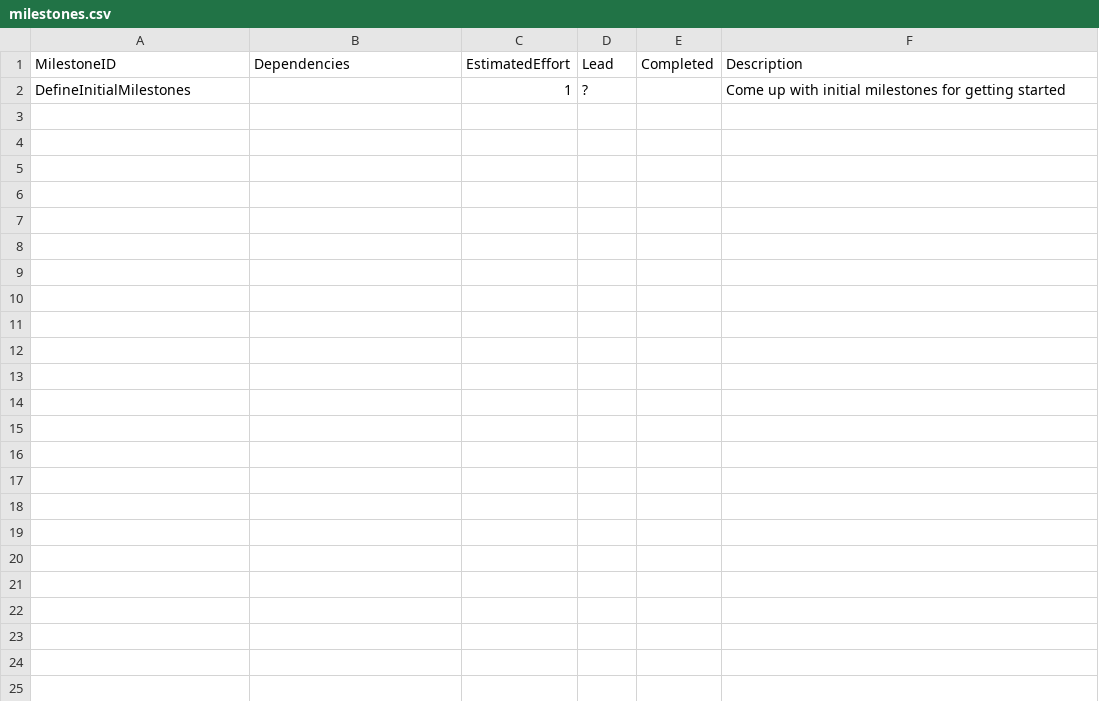
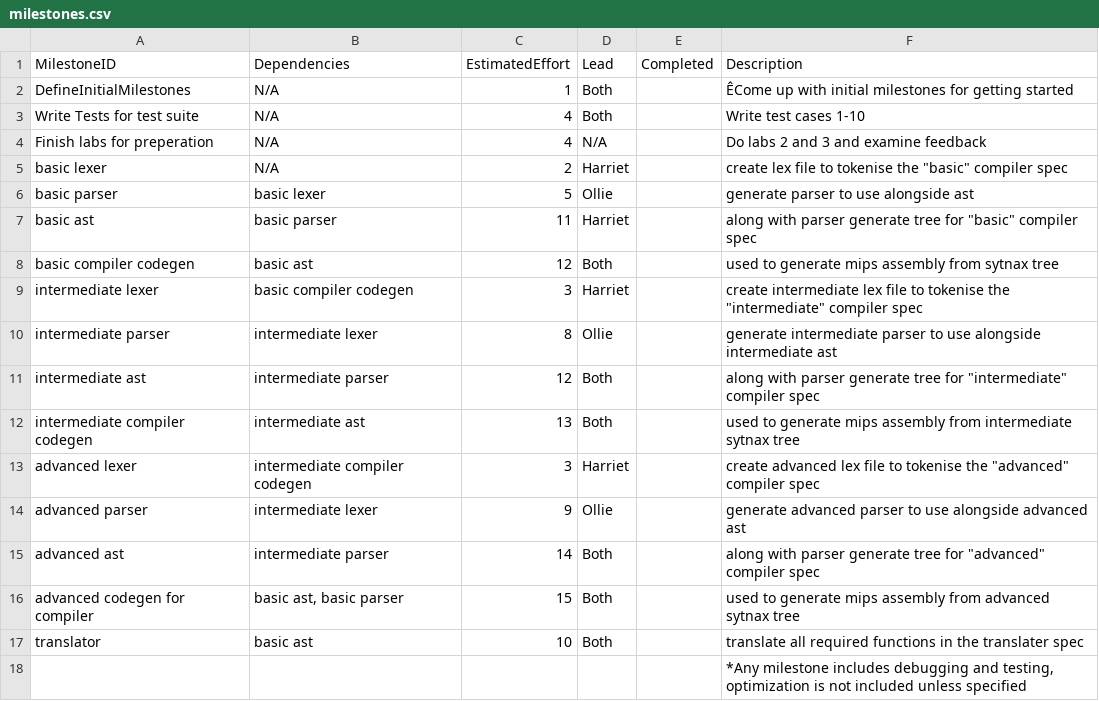
Before and after one commit to ollieellis/Mips_compiler, a CSV file: management/milestones.csv, drawn as a sheet; the diff names each change by its address in the sheet, - before the commit and + after, or states it on an @@ line.

```diff
--- a/management/milestones.csv
+++ b/management/milestones.csv
-B2 (Dependencies): (empty)
+B2 (Dependencies): N/A
-D2 (Lead): ?
+D2 (Lead): Both
-F2 (Description): Come up with…
+F2 (Description): ÊCome up with…
+row 3: Write Tests for test suite | N/A | 4 | Both |  | Write test cases 1-10
+row 4: Finish labs for preperation | N/A | 4 | N/A |  | Do labs 2 and 3 and examine feedback
+row 5: basic lexer | N/A | 2 | Harriet |  | create lex file to tokenise the "basic" compiler spec
+row 6: basic parser | basic lexer | 5 | Ollie |  | generate parser to use alongside ast
+row 7: basic ast | basic parser | 11 | Harriet |  | along with parser generate tree for "basic" compiler spec
+row 8: basic compiler codegen | basic ast | 12 | Both |  | used to generate mips assembly from sytnax tree
+row 9: intermediate lexer | basic compiler codegen | 3 | Harriet |  | create intermediate lex file to tokenise the "intermediate" compiler spec
+row 10: intermediate parser | intermediate lexer | 8 | Ollie |  | generate intermediate parser to use alongside intermediate ast
+row 11: intermediate ast | intermediate parser | 12 | Both |  | along with parser generate tree for "intermediate" compiler spec
+row 12: intermediate compiler codegen | intermediate ast | 13 | Both |  | used to generate mips assembly from intermediate sytnax tree
+row 13: advanced lexer | intermediate compiler codegen | 3 | Harriet |  | create advanced lex file to tokenise the "advanced" compiler spec
+row 14: advanced parser | intermediate lexer | 9 | Ollie |  | generate advanced parser to use alongside advanced ast
+row 15: advanced ast | intermediate parser | 14 | Both |  | along with parser generate tree for "advanced" compiler spec
+row 16: advanced codegen for compiler | basic ast, basic parser | 15 | Both |  | used to generate mips assembly from advanced sytnax tree
+row 17: translator | basic ast | 10 | Both |  | translate all required functions in the translater spec
+row 18:  |  |  |  |  | *Any milestone includes debugging and testing, optimization is not included unless specified
```
Also changed, not shown: management/schedule.csv, 1 other file.
